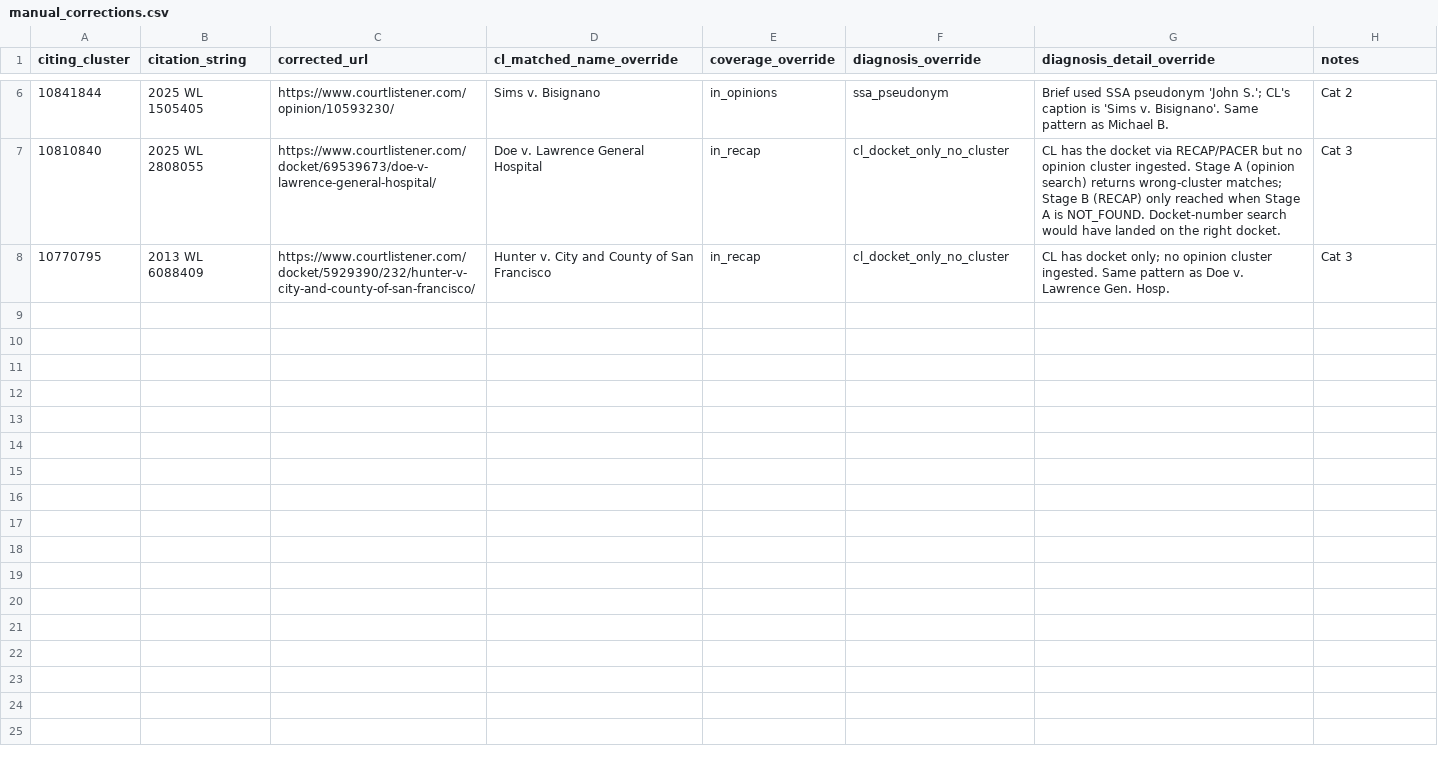
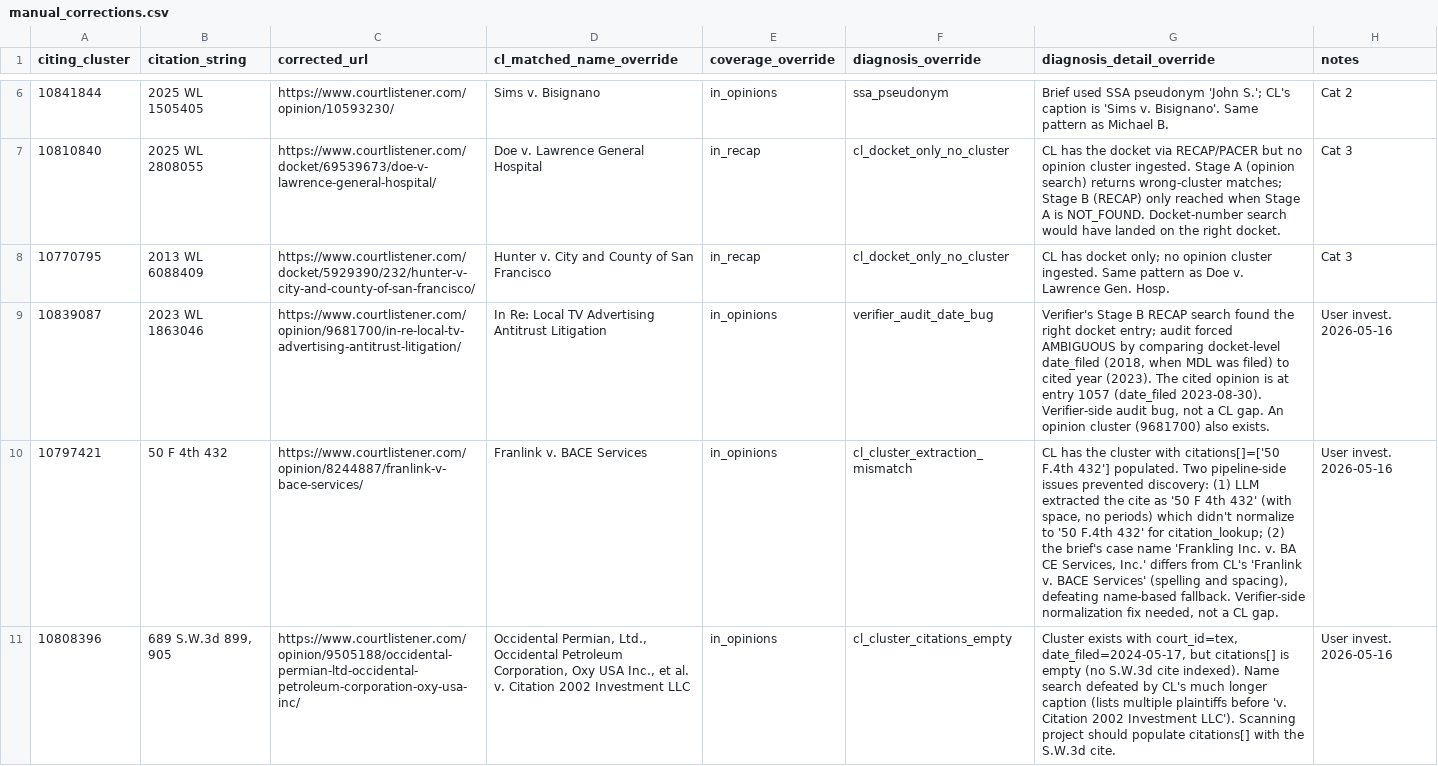
Before and after one commit to doncruse/citation-verifier, a CSV file: benchmark/scratch/cl-coverage-offshoot/manual_corrections.csv, drawn as a sheet; only a part is shown, gaps mark what is left out; the diff covers the shown part only; the diff names each change by its address in the sheet, - before the commit and + after, or states it on an @@ line.

```diff
--- a/benchmark/scratch/cl-coverage-offshoot/manual_corrections.csv
+++ b/benchmark/scratch/cl-coverage-offshoot/manual_corrections.csv
+row 9: 10839087 | 2023 WL 1863046 | https://www.courtlistener.com/opinion/9681700/in-re-local-tv-advertising-antitrust-litigation/ | In Re: Local TV Advertising Antitrust Litigation | in_opinions | verifier_audit_date_bug | Verifier's Stage B RECAP search found the right docket entry; audit forced AMBIGUOUS by comparing docket-level date_filed (2018, when MDL was filed) to cited year (2023). The cited opinion is at entry 1057 (date_filed 2023-08-30). Verifier-side audit bug, not a CL gap. An opinion cluster (9681700) also exists. | User invest. 2026-05-16
+row 10: 10797421 | 50 F 4th 432 | https://www.courtlistener.com/opinion/8244887/franlink-v-bace-services/ | Franlink v. BACE Services | in_opinions | cl_cluster_extraction_mismatch | CL has the cluster with citations[]=['50 F.4th 432'] populated. Two pipeline-side issues prevented discovery: (1) LLM extracted the cite as '50 F 4th 432' (with space, no periods) which didn't normalize to '50 F.4th 432' for citation_lookup; (2) the brief's case name 'Frankling Inc. v. BA CE Services, Inc.' differs from CL's 'Franlink v. BACE Services' (spelling and spacing), defeating name-based fallback. Verifier-side normalization fix needed, not a CL gap. | User invest. 2026-05-16
+row 11: 10808396 | 689 S.W.3d 899, 905 | https://www.courtlistener.com/opinion/9505188/occidental-permian-ltd-occidental-petroleum-corporation-oxy-usa-inc/ | Occidental Permian, Ltd., Occidental Petroleum Corporation, Oxy USA Inc., et al. v. Citation 2002 Investment LLC | in_opinions | cl_cluster_citations_empty | Cluster exists with court_id=tex, date_filed=2024-05-17, but citations[] is empty (no S.W.3d cite indexed). Name search defeated by CL's much longer caption (lists multiple plaintiffs before 'v. Citation 2002 Investment LLC'). Scanning project should populate citations[] with the S.W.3d cite. | User invest. 2026-05-16
```
Also changed, not shown: 6 added rows elsewhere in this file, benchmark/scratch/cl-coverage-offshoot/unified_review.csv, benchmark/scratch/cl-coverage-offshoot/unified_review_concise.csv, 2 other files.
